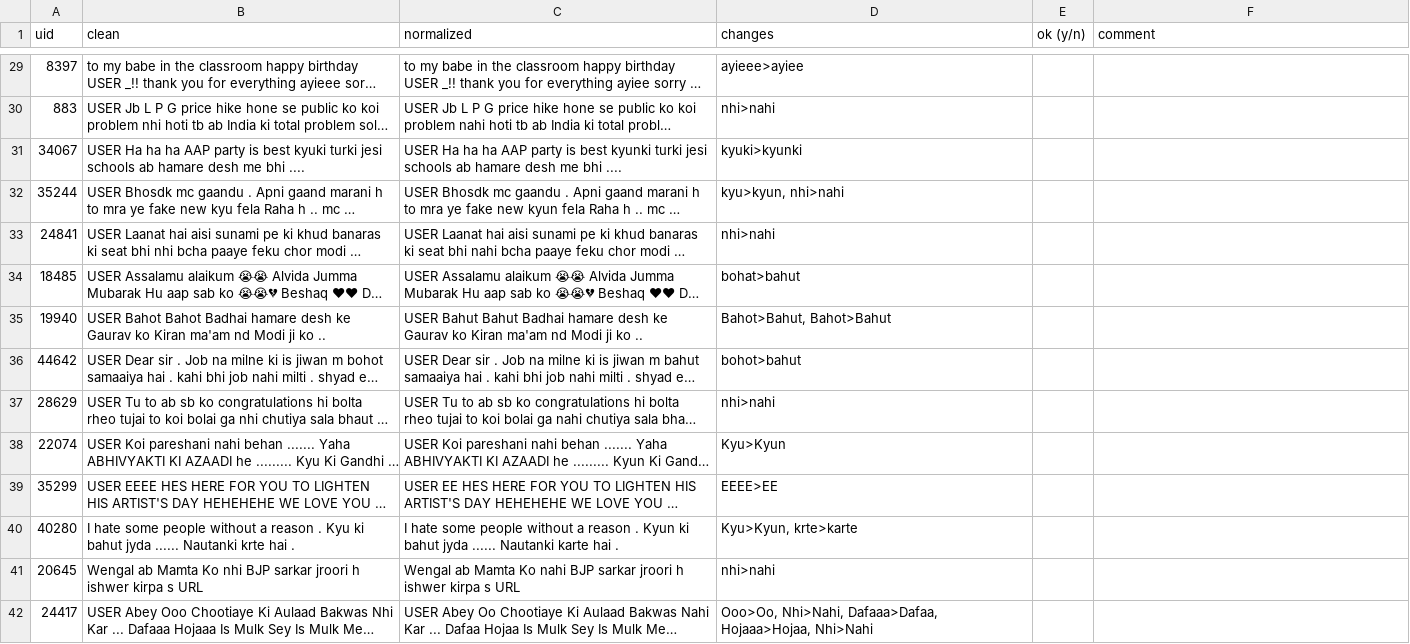
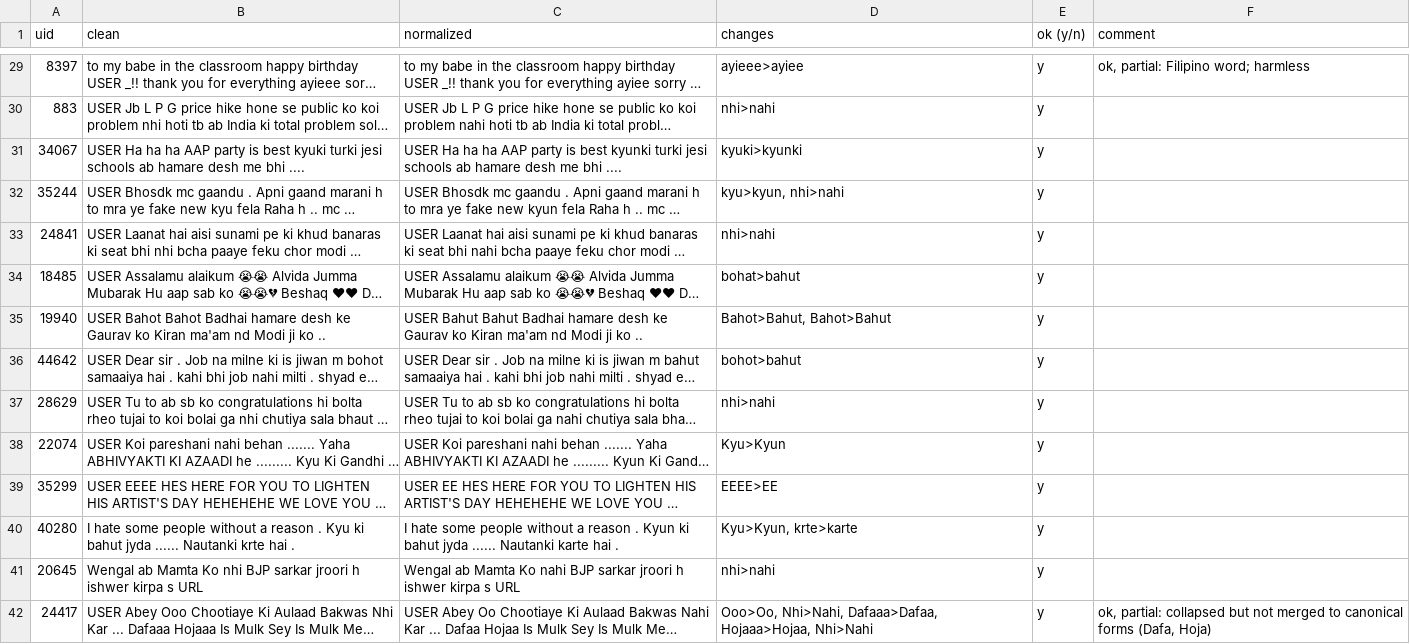
Before and after one commit to mani6409/hinglish-sentimix, a CSV file: results/normalization_sample_100.csv, drawn as a sheet; only a part is shown, gaps mark what is left out; long unchanged cells end in …; the diff covers the shown part only; the diff names each change by its address in the sheet, - before the commit and + after, or states it on an @@ line.

```diff
--- a/results/normalization_sample_100.csv
+++ b/results/normalization_sample_100.csv
-E29:E42 (ok (y/n)): (empty)
+E29:E42 (ok (y/n)): y
-F29 (comment): (empty)
+F29 (comment): ok, partial: Filipino word; harmless
-F42 (comment): (empty)
+F42 (comment): ok, partial: collapsed but not merged to canonical forms (Dafa, Hoja)
```
Also changed, not shown: 98 edited cells elsewhere in this file, 1 other file.
